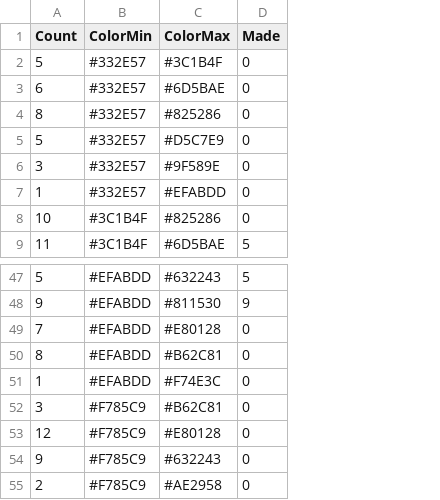
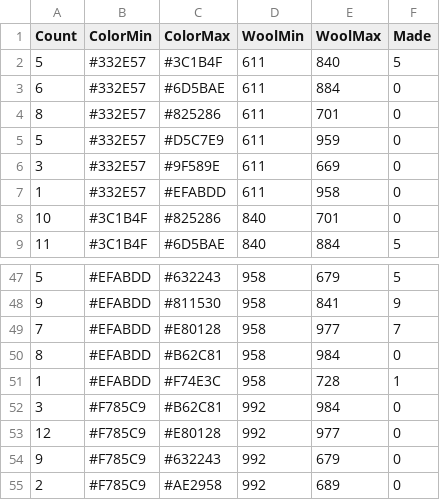
Before and after one commit to gaellerem/TempBlanket, a CSV file: datas/color_pairs.csv, drawn as a sheet; only a part is shown, gaps mark what is left out; addresses are those after the commit; the diff names each change by its address in the sheet, - before the commit and + after, or states it on an @@ line.

```diff
--- a/datas/color_pairs.csv
+++ b/datas/color_pairs.csv
+column D (WoolMin), rows 2-9: 611 | 611 | 611 | 611 | 611 | 611 | 840 | 840; rows 47-55: 958 | 958 | 958 | 958 | 958 | 992 | 992 | 992 | 992
+column E (WoolMax), rows 2-9: 840 | 884 | 701 | 959 | 669 | 958 | 701 | 884; rows 47-55: 679 | 841 | 977 | 984 | 728 | 984 | 977 | 679 | 689
-F2 (Made): 0
+F2 (Made): 5
-F49 (Made): 0
+F49 (Made): 7
-F51 (Made): 0
+F51 (Made): 1
```
Also changed, not shown: datas/data.csv, 5 other files.
